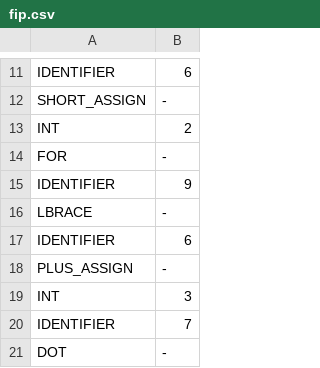
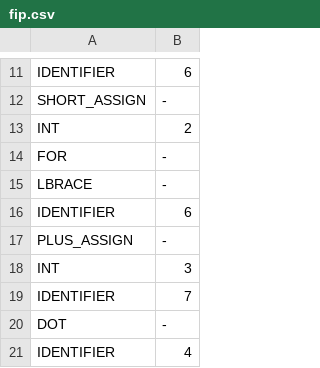
Before and after one commit to BujorelActimel/ubb-fmi-anul3, a CSV file: Compilers/Lab1/sources/break/fip.csv, drawn as a sheet; only a part is shown, gaps mark what is left out; the shorter side is filled out with more unchanged rows.

```diff
--- a/Compilers/Lab1/sources/break/fip.csv
+++ b/Compilers/Lab1/sources/break/fip.csv
@@ -14,3 +14,2 @@ INT,2
 FOR,-
-IDENTIFIER,9
 LBRACE,-
```
Also changed, not shown: 16 other files.
